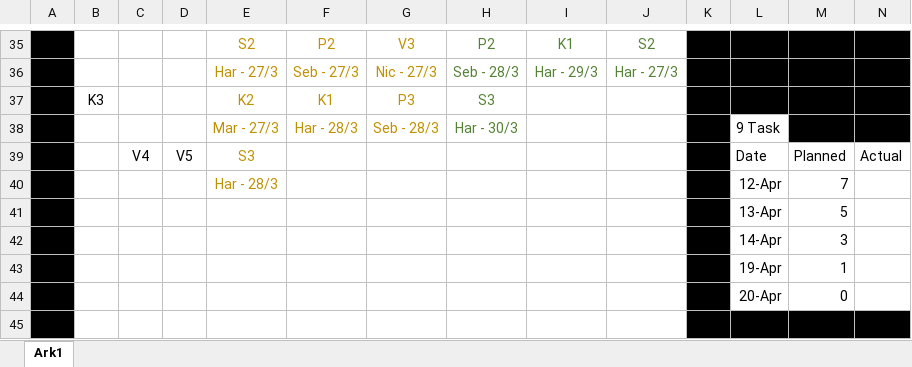
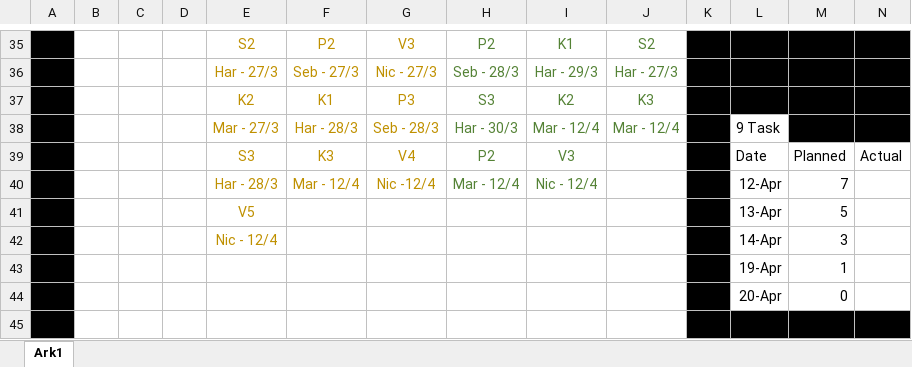
Before and after one commit to HalliTT/H1PD021123_Grp1_ERP, an Excel workbook: Docs/BurnDown.xlsx, sheet Ark1, drawn as a sheet; only a part is shown, gaps mark what is left out; values as stored, in another font and other column widths than the file's, no borders; charts and pictures not drawn; removed rows and columns are numbered as before the commit, all else as after; the diff names each change by its address in the sheet, - before the commit and + after, or states it on an @@ line.

```diff
--- a/Docs/BurnDown.xlsx (sheet Ark1)
+++ b/Docs/BurnDown.xlsx (sheet Ark1)
-B37: K3
+B37: (empty)
-I37: (empty)
+I37: K2
-J37: (empty)
+J37: K3
-I38: (empty)
+I38: Mar - 12/4
-J38: (empty)
+J38: Mar - 12/4
-row 39:  |  | V4 | V5 | S3 |  |  |  |  |  |  | Date | Planned | Actual
-row 40:  |  |  |  | Har - 28/3 |  |  |  |  |  |  | 12-Apr | 7
+row 39:  |  |  |  | S3 | K3 | V4 | P2 | V3 |  |  | Date | Planned | Actual
+row 40:  |  |  |  | Har - 28/3 | Mar - 12/4 | Nic -12/4 | Mar - 12/4 | Nic - 12/4 |  |  | 12-Apr | 7
-E41: (empty)
+E41: V5
-E42: (empty)
+E42: Nic - 12/4
```
Also changed, not shown: 6 other files.
